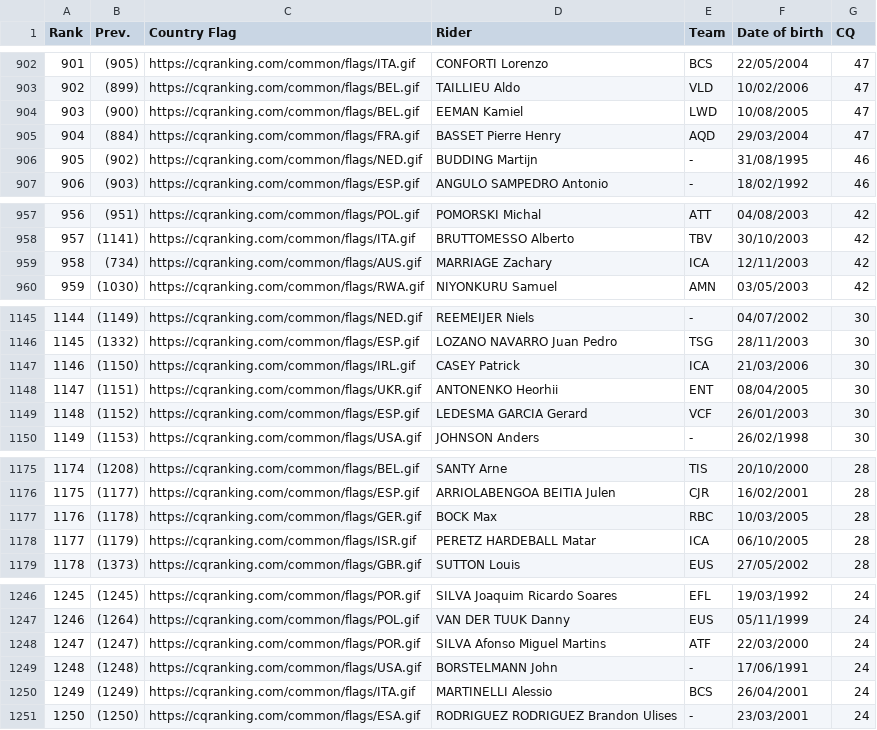
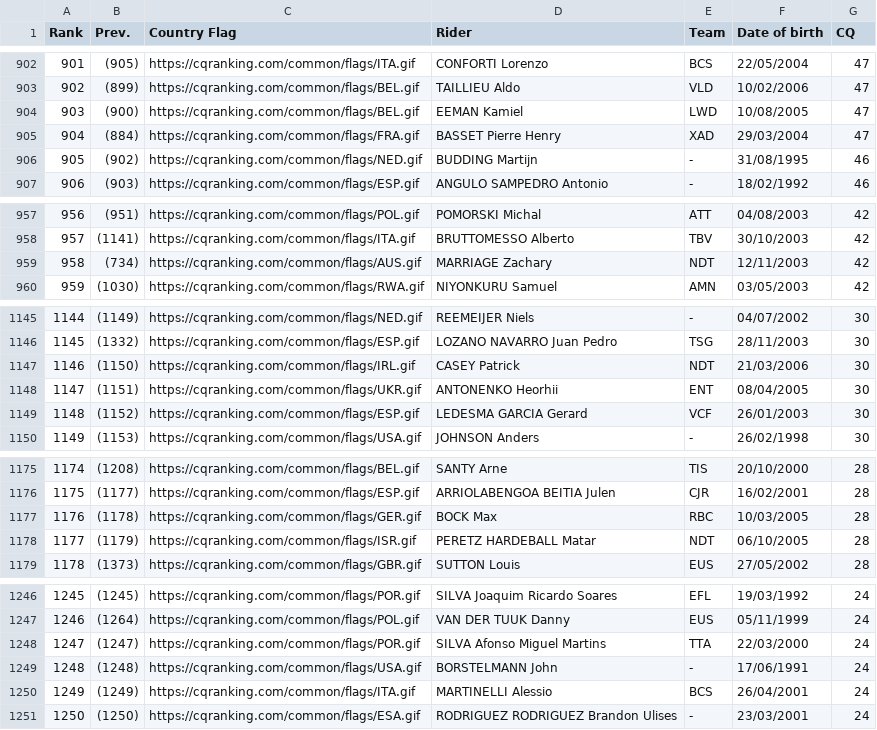
Before and after one commit to ciclismoreale/ciclismoreale.github.io, a CSV file: data/current_cqranking_riders.csv, drawn as a sheet; only a part is shown, gaps mark what is left out; the diff covers the shown part only.

```diff
--- a/data/current_cqranking_riders.csv
+++ b/data/current_cqranking_riders.csv
@@ -904,3 +904,3 @@ Rank,Prev.,Country Flag,Rider,Team,Date of birth,CQ
 903,(900),https://cqranking.com/common/flags/BEL.gif,EEMAN Kamiel,LWD,10/08/2005,47
-904,(884),https://cqranking.com/common/flags/FRA.gif,BASSET Pierre Henry,AQD,29/03/2004,47
+904,(884),https://cqranking.com/common/flags/FRA.gif,BASSET Pierre Henry,XAD,29/03/2004,47
 905,(902),https://cqranking.com/common/flags/NED.gif,BUDDING Martijn,-,31/08/1995,46
@@ -958,3 +958,3 @@ Rank,Prev.,Country Flag,Rider,Team,Date of birth,CQ
 957,(1141),https://cqranking.com/common/flags/ITA.gif,BRUTTOMESSO Alberto,TBV,30/10/2003,42
-958,(734),https://cqranking.com/common/flags/AUS.gif,MARRIAGE Zachary,ICA,12/11/2003,42
+958,(734),https://cqranking.com/common/flags/AUS.gif,MARRIAGE Zachary,NDT,12/11/2003,42
 959,(1030),https://cqranking.com/common/flags/RWA.gif,NIYONKURU Samuel,AMN,03/05/2003,42
@@ -1146,3 +1146,3 @@ Rank,Prev.,Country Flag,Rider,Team,Date of birth,CQ
 1145,(1332),https://cqranking.com/common/flags/ESP.gif,LOZANO NAVARRO Juan Pedro,TSG,28/11/2003,30
-1146,(1150),https://cqranking.com/common/flags/IRL.gif,CASEY Patrick,ICA,21/03/2006,30
+1146,(1150),https://cqranking.com/common/flags/IRL.gif,CASEY Patrick,NDT,21/03/2006,30
 1147,(1151),https://cqranking.com/common/flags/UKR.gif,ANTONENKO Heorhii,ENT,08/04/2005,30
@@ -1177,3 +1177,3 @@ Rank,Prev.,Country Flag,Rider,Team,Date of birth,CQ
 1176,(1178),https://cqranking.com/common/flags/GER.gif,BOCK Max,RBC,10/03/2005,28
-1177,(1179),https://cqranking.com/common/flags/ISR.gif,PERETZ HARDEBALL Matar,ICA,06/10/2005,28
+1177,(1179),https://cqranking.com/common/flags/ISR.gif,PERETZ HARDEBALL Matar,NDT,06/10/2005,28
 1178,(1373),https://cqranking.com/common/flags/GBR.gif,SUTTON Louis,EUS,27/05/2002,28
@@ -1247,3 +1247,3 @@ Rank,Prev.,Country Flag,Rider,Team,Date of birth,CQ
 1246,(1264),https://cqranking.com/common/flags/POL.gif,VAN DER TUUK Danny,EUS,05/11/1999,24
-1247,(1247),https://cqranking.com/common/flags/POR.gif,SILVA Afonso Miguel Martins,ATF,22/03/2000,24
+1247,(1247),https://cqranking.com/common/flags/POR.gif,SILVA Afonso Miguel Martins,TTA,22/03/2000,24
 1248,(1248),https://cqranking.com/common/flags/USA.gif,BORSTELMANN John,-,17/06/1991,24
```
Also changed, not shown: 29 edited cells elsewhere in this file, data/cqranking_riders.csv, 41 other files.
